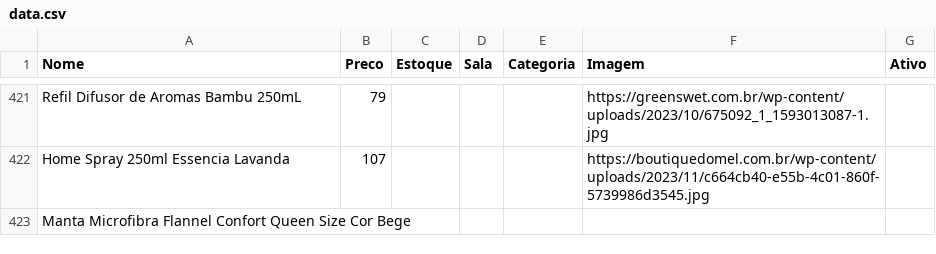
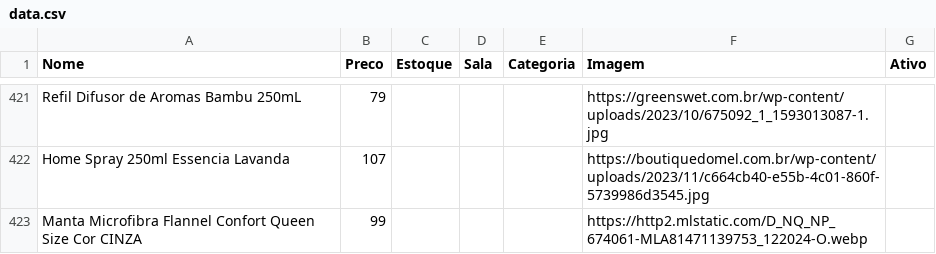
Before and after one commit to lojinhadd/loja, a CSV file: data.csv, drawn as a sheet; only a part is shown, gaps mark what is left out.

Commit message:
Auto-sync: planilha atualizada

```diff
--- a/data.csv
+++ b/data.csv
@@ -422,2 +422,2 @@ Refil Difusor de Aromas Bambu 250mL,79,,,,https://greenswet.com.br/wp-content/up
 Home Spray 250ml Essencia Lavanda,107,,,,https://boutiquedomel.com.br/wp-content/uploads/2023/11/c664cb40-e55b-4c01-860f-5739986d3545.jpg,
-Manta Microfibra Flannel Confort Queen Size Cor Bege,,,,,,
+Manta Microfibra Flannel Confort Queen Size Cor CINZA,99,,,,https://http2.mlstatic.com/D_NQ_NP_674061-MLA81471139753_122024-O.webp,
```
